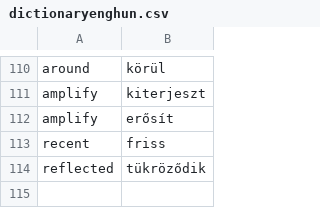
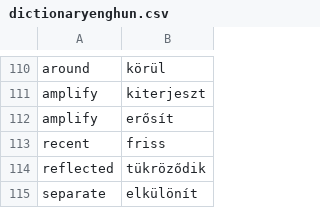
Before and after one commit to Dyrk84/WordTeacher, a CSV file: target/classes/dictionaryenghun.csv, drawn as a sheet; only a part is shown, gaps mark what is left out; the diff names each change by its address in the sheet, - before the commit and + after, or states it on an @@ line.

```diff
--- a/target/classes/dictionaryenghun.csv
+++ b/target/classes/dictionaryenghun.csv
+row 115: separate | elkülönít
```
Also changed, not shown: 1 other file.
